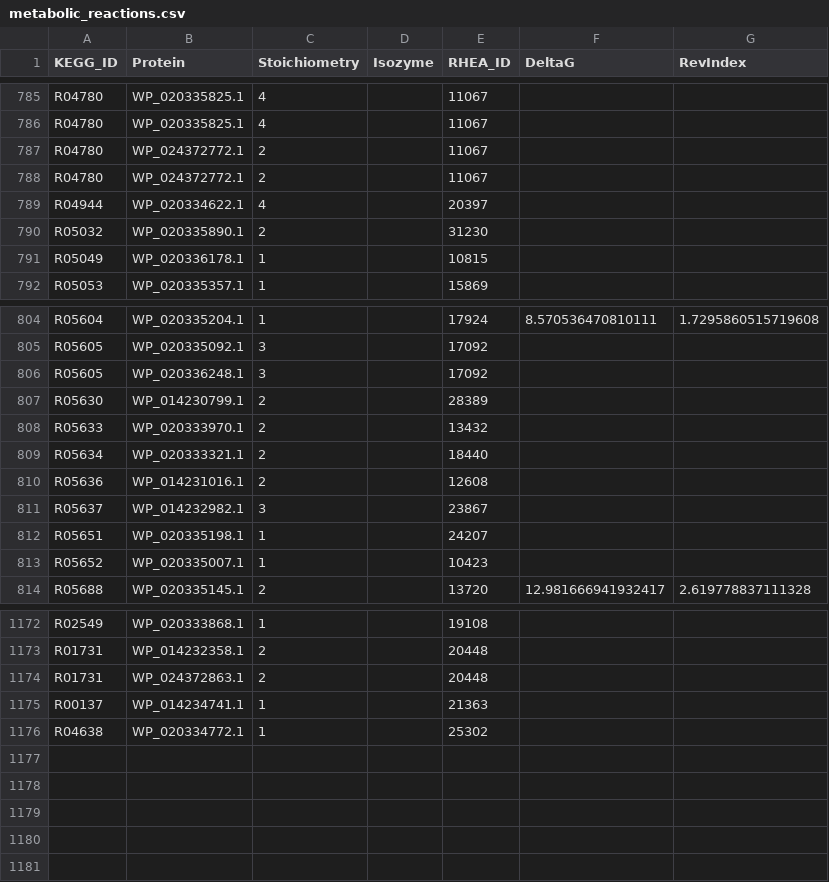
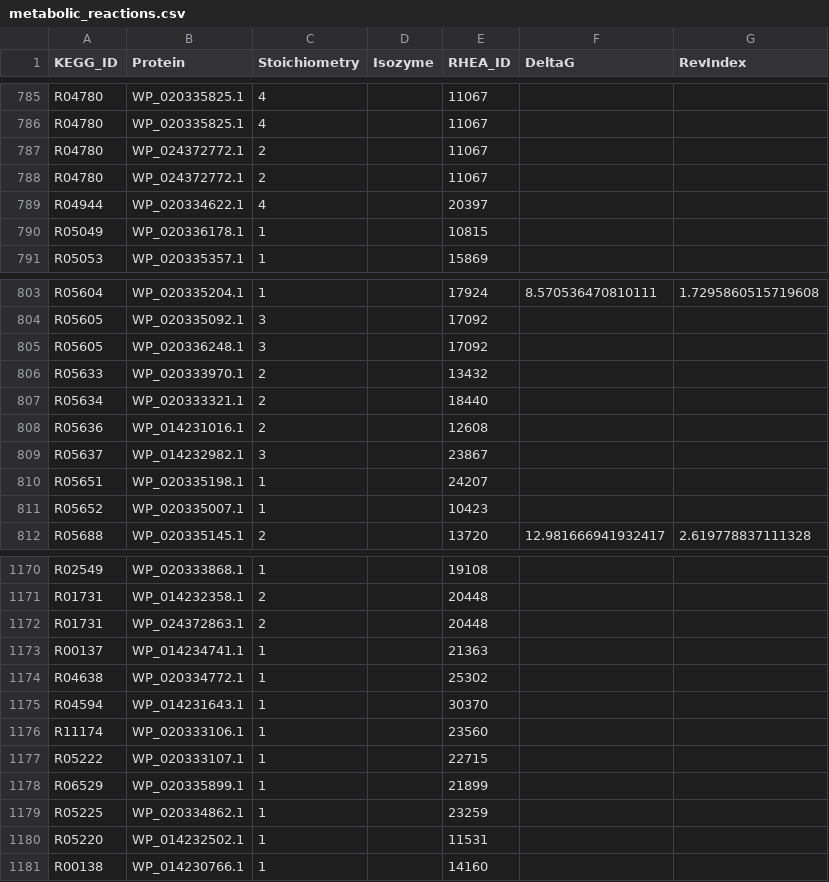
Before and after one commit to stelmo/VibrioNatriegens, a CSV file: data/model/metabolic_reactions.csv, drawn as a sheet; only a part is shown, gaps mark what is left out; removed rows and columns are numbered as before the commit, all else as after; the diff names each change by its address in the sheet, - before the commit and + after, or states it on an @@ line.

```diff
--- a/data/model/metabolic_reactions.csv
+++ b/data/model/metabolic_reactions.csv
-row 790: R05032 | WP_020335890.1 | 2 |  | 31230
-row 807: R05630 | WP_014230799.1 | 2 |  | 28389
+row 1175: R04594 | WP_014231643.1 | 1 |  | 30370
+row 1176: R11174 | WP_020333106.1 | 1 |  | 23560
+row 1177: R05222 | WP_020333107.1 | 1 |  | 22715
+row 1178: R06529 | WP_020335899.1 | 1 |  | 21899
+row 1179: R05225 | WP_020334862.1 | 1 |  | 23259
+row 1180: R05220 | WP_014232502.1 | 1 |  | 11531
+row 1181: R00138 | WP_014230766.1 | 1 |  | 14160
```
Also changed, not shown: blocked.csv, data/model/exchange_metabolites.csv, 6 other files.
